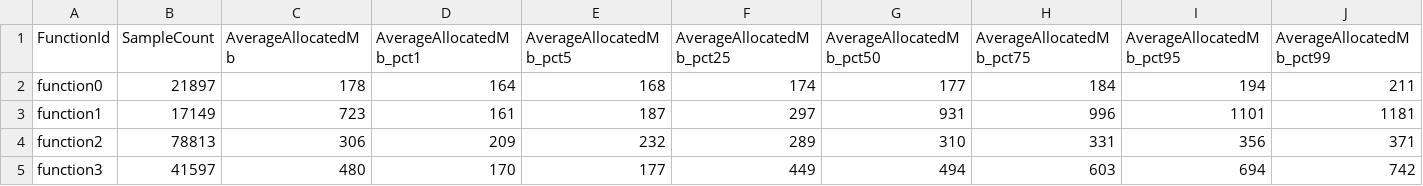
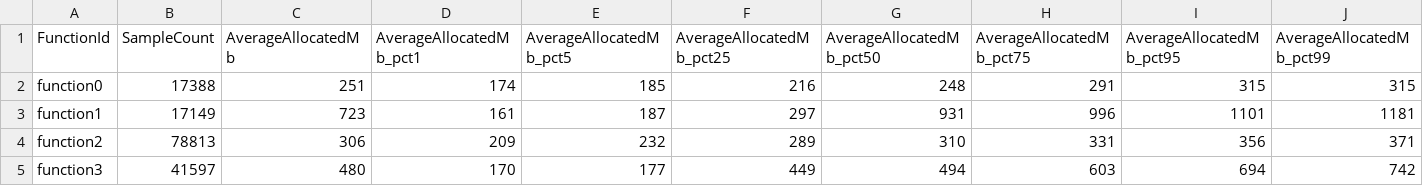
Before and after one commit to IntelliSys-Lab/Freyr-WWW22, a CSV file: LambdaRM/azurefunctions-dataset2019/sampled_memory_traces.csv, drawn as a sheet; only a part is shown; the diff covers the shown part only; the diff names each change by its address in the sheet, - before the commit and + after, or states it on an @@ line.

```diff
--- a/LambdaRM/azurefunctions-dataset2019/sampled_memory_traces.csv
+++ b/LambdaRM/azurefunctions-dataset2019/sampled_memory_traces.csv
-B2 (SampleCount): 21897
+B2 (SampleCount): 17388
-C2 (AverageAllocatedMb): 178
+C2 (AverageAllocatedMb): 251
-D2 (AverageAllocatedMb_pct1): 164
+D2 (AverageAllocatedMb_pct1): 174
-E2 (AverageAllocatedMb_pct5): 168
+E2 (AverageAllocatedMb_pct5): 185
-F2 (AverageAllocatedMb_pct25): 174
+F2 (AverageAllocatedMb_pct25): 216
-G2 (AverageAllocatedMb_pct50): 177
+G2 (AverageAllocatedMb_pct50): 248
-H2 (AverageAllocatedMb_pct75): 184
+H2 (AverageAllocatedMb_pct75): 291
-I2 (AverageAllocatedMb_pct95): 194
+I2 (AverageAllocatedMb_pct95): 315
-J2 (AverageAllocatedMb_pct99): 211
+J2 (AverageAllocatedMb_pct99): 315
```
Also changed, not shown: 1 edited cell elsewhere in this file, LambdaRM/azurefunctions-dataset2019/sampled_duration_traces.csv, LambdaRM/azurefunctions-dataset2019/sampled_invocation_traces.csv, 9 other files.
